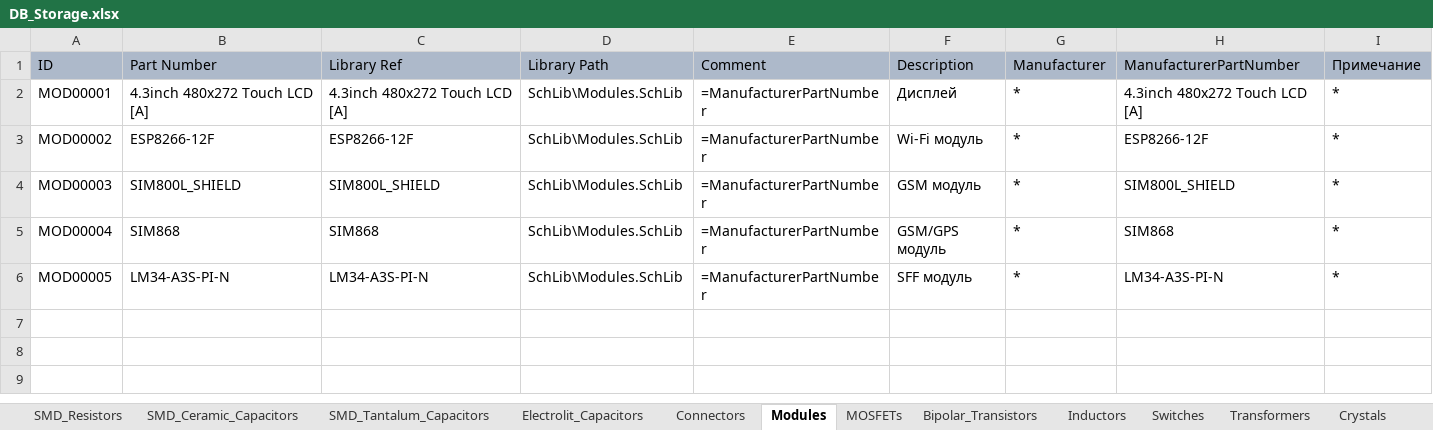
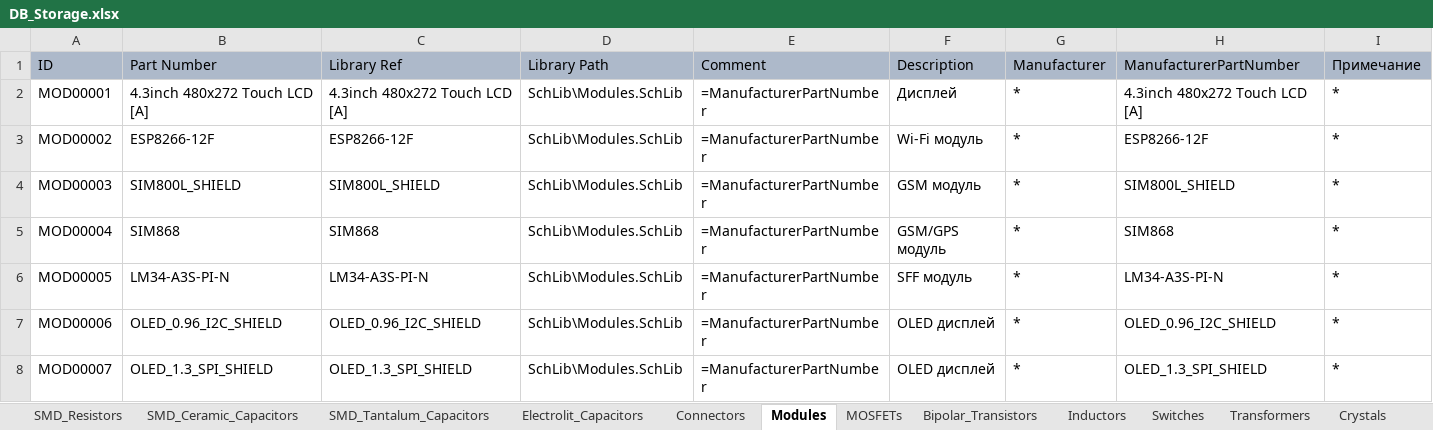
Before and after one commit to SergeyLadanov/AltiumComponentsDB, an Excel workbook: DB_Storage.xlsx, sheet Modules, drawn as a sheet; only a part is shown; values as stored, in another font and other column widths than the file's, no borders; rows hold the shown columns only; the diff names each change by its address in the sheet, - before the commit and + after, or states it on an @@ line.

Commit message:
Добавлены OLED дисплеи

```diff
--- a/DB_Storage.xlsx (sheet Modules)
+++ b/DB_Storage.xlsx (sheet Modules)
+row 7: MOD00006 | OLED_0.96_I2C_SHIELD | OLED_0.96_I2C_SHIELD | SchLib\Modules.SchLib | =ManufacturerPartNumber | OLED дисплей | * | OLED_0.96_I2C_SHIELD | *
+row 8: MOD00007 | OLED_1.3_SPI_SHIELD | OLED_1.3_SPI_SHIELD | SchLib\Modules.SchLib | =ManufacturerPartNumber | OLED дисплей | * | OLED_1.3_SPI_SHIELD | *
```
Also changed, not shown: 2 other files.
